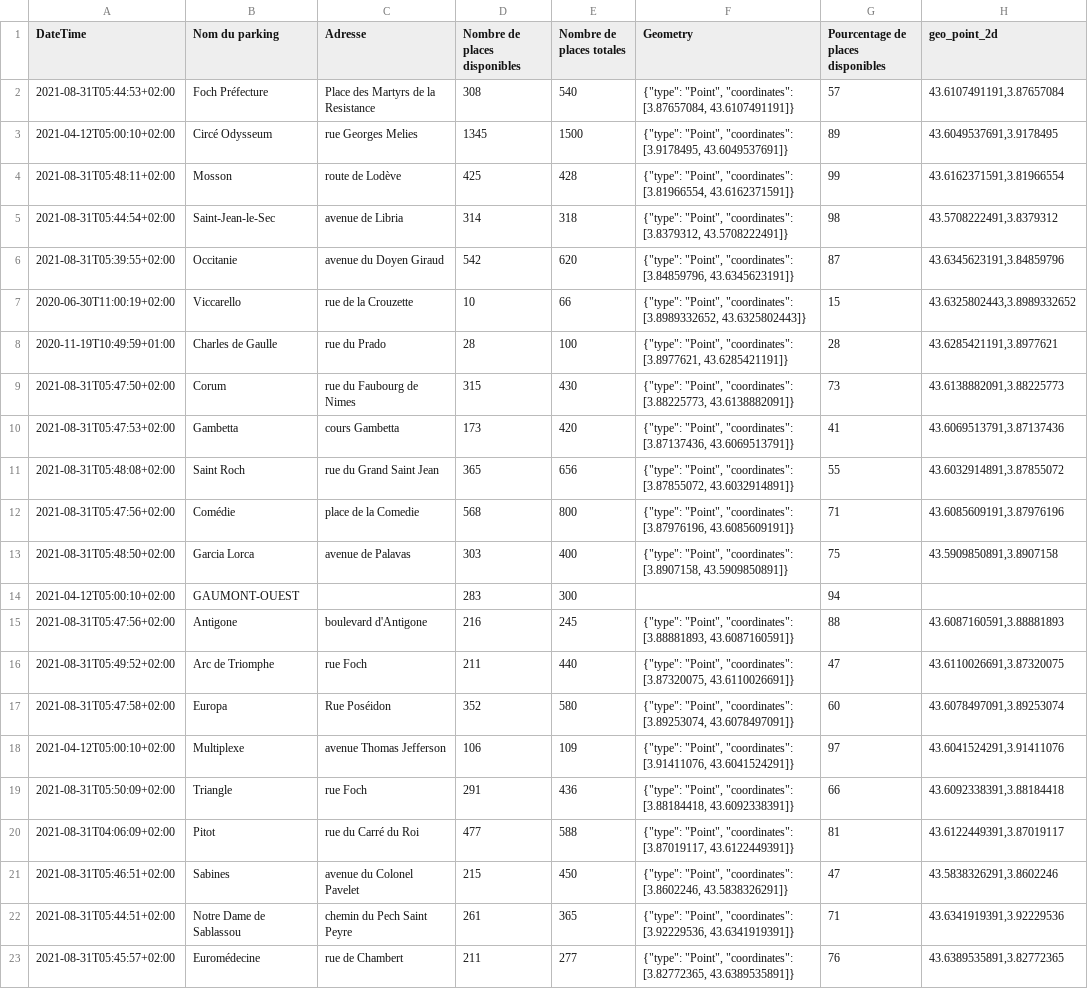
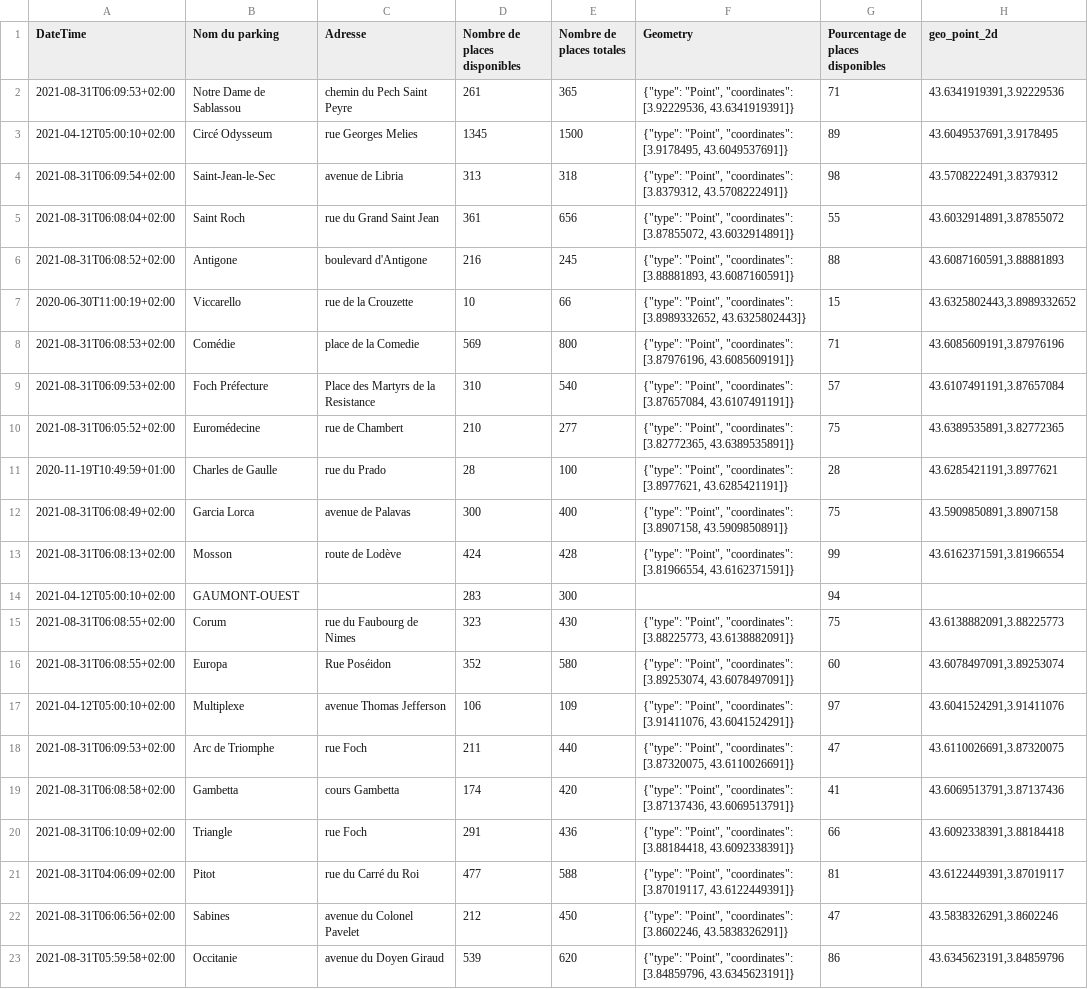
Before and after one commit to benaisc/demo-MMM-parkings, a CSV file: mmm-parkings-live.csv, drawn as a sheet; removed rows and columns are numbered as before the commit, all else as after; the diff names each change by its address in the sheet, - before the commit and + after, or states it on an @@ line.

Commit message:
Flat: latest data (2021-08-31T04:20:03.422Z) {   "date": "2021-08-31T04:20:03.422Z",   "files": [     {       "name": "mmm-parkings-2021.csv",       "deltaBytes": 660,       "source": "https://www.herault-data.fr/explore/dataset/parkingtpsreel_modele0/download/?format=csv&timezone=Europe/Berlin&lang=fr&use_labels_for_header=true&csv_separator=%3B"     },     {       "name": "mmm-parkings-live.csv",       "deltaBytes": 0,       "source": "https://www.herault-data.fr/explore/dataset/parkingtpsreel_modele0/download/?format=csv&timezone=Europe/Berlin&lang=fr&use_labels_for_header=true&csv_separator=%3B"     }   ] }

```diff
--- a/mmm-parkings-live.csv
+++ b/mmm-parkings-live.csv
-row 2: 2021-08-31T05:44:53+02:00 | Foch Préfecture | Place des Martyrs de la Resistance | 308 | 540 | {"type": "Point", "coordinates": [3.87657084, 43.6107491191]} | 57 | 43.6107491191,3.87657084
+row 2: 2021-08-31T06:09:53+02:00 | Notre Dame de Sablassou | chemin du Pech Saint Peyre | 261 | 365 | {"type": "Point", "coordinates": [3.92229536, 43.6341919391]} | 71 | 43.6341919391,3.92229536
-row 4: 2021-08-31T05:48:11+02:00 | Mosson | route de Lodève | 425 | 428 | {"type": "Point", "coordinates": [3.81966554, 43.6162371591]} | 99 | 43.6162371591,3.81966554
-A4 (DateTime): 2021-08-31T05:44:54+02:00
+A4 (DateTime): 2021-08-31T06:09:54+02:00
-D4 (Nombre de places disponibles): 314
+D4 (Nombre de places disponibles): 313
-row 6: 2021-08-31T05:39:55+02:00 | Occitanie | avenue du Doyen Giraud | 542 | 620 | {"type": "Point", "coordinates": [3.84859796, 43.6345623191]} | 87 | 43.6345623191,3.84859796
+row 5: 2021-08-31T06:08:04+02:00 | Saint Roch | rue du Grand Saint Jean | 361 | 656 | {"type": "Point", "coordinates": [3.87855072, 43.6032914891]} | 55 | 43.6032914891,3.87855072
+row 6: 2021-08-31T06:08:52+02:00 | Antigone | boulevard d'Antigone | 216 | 245 | {"type": "Point", "coordinates": [3.88881893, 43.6087160591]} | 88 | 43.6087160591,3.88881893
+row 8: 2021-08-31T06:08:53+02:00 | Comédie | place de la Comedie | 569 | 800 | {"type": "Point", "coordinates": [3.87976196, 43.6085609191]} | 71 | 43.6085609191,3.87976196
+row 9: 2021-08-31T06:09:53+02:00 | Foch Préfecture | Place des Martyrs de la Resistance | 310 | 540 | {"type": "Point", "coordinates": [3.87657084, 43.6107491191]} | 57 | 43.6107491191,3.87657084
+row 10: 2021-08-31T06:05:52+02:00 | Euromédecine | rue de Chambert | 210 | 277 | {"type": "Point", "coordinates": [3.82772365, 43.6389535891]} | 75 | 43.6389535891,3.82772365
-row 9: 2021-08-31T05:47:50+02:00 | Corum | rue du Faubourg de Nimes | 315 | 430 | {"type": "Point", "coordinates": [3.88225773, 43.6138882091]} | 73 | 43.6138882091,3.88225773
-row 10: 2021-08-31T05:47:53+02:00 | Gambetta | cours Gambetta | 173 | 420 | {"type": "Point", "coordinates": [3.87137436, 43.6069513791]} | 41 | 43.6069513791,3.87137436
-row 11: 2021-08-31T05:48:08+02:00 | Saint Roch | rue du Grand Saint Jean | 365 | 656 | {"type": "Point", "coordinates": [3.87855072, 43.6032914891]} | 55 | 43.6032914891,3.87855072
-row 12: 2021-08-31T05:47:56+02:00 | Comédie | place de la Comedie | 568 | 800 | {"type": "Point", "coordinates": [3.87976196, 43.6085609191]} | 71 | 43.6085609191,3.87976196
-A12 (DateTime): 2021-08-31T05:48:50+02:00
+A12 (DateTime): 2021-08-31T06:08:49+02:00
-D12 (Nombre de places disponibles): 303
+D12 (Nombre de places disponibles): 300
+row 13: 2021-08-31T06:08:13+02:00 | Mosson | route de Lodève | 424 | 428 | {"type": "Point", "coordinates": [3.81966554, 43.6162371591]} | 99 | 43.6162371591,3.81966554
-row 15: 2021-08-31T05:47:56+02:00 | Antigone | boulevard d'Antigone | 216 | 245 | {"type": "Point", "coordinates": [3.88881893, 43.6087160591]} | 88 | 43.6087160591,3.88881893
-row 16: 2021-08-31T05:49:52+02:00 | Arc de Triomphe | rue Foch | 211 | 440 | {"type": "Point", "coordinates": [3.87320075, 43.6110026691]} | 47 | 43.6110026691,3.87320075
+row 15: 2021-08-31T06:08:55+02:00 | Corum | rue du Faubourg de Nimes | 323 | 430 | {"type": "Point", "coordinates": [3.88225773, 43.6138882091]} | 75 | 43.6138882091,3.88225773
-A16 (DateTime): 2021-08-31T05:47:58+02:00
+A16 (DateTime): 2021-08-31T06:08:55+02:00
+row 18: 2021-08-31T06:09:53+02:00 | Arc de Triomphe | rue Foch | 211 | 440 | {"type": "Point", "coordinates": [3.87320075, 43.6110026691]} | 47 | 43.6110026691,3.87320075
+row 19: 2021-08-31T06:08:58+02:00 | Gambetta | cours Gambetta | 174 | 420 | {"type": "Point", "coordinates": [3.87137436, 43.6069513791]} | 41 | 43.6069513791,3.87137436
-A20 (DateTime): 2021-08-31T05:50:09+02:00
+A20 (DateTime): 2021-08-31T06:10:09+02:00
-A22 (DateTime): 2021-08-31T05:46:51+02:00
+A22 (DateTime): 2021-08-31T06:06:56+02:00
-D22 (Nombre de places disponibles): 215
+D22 (Nombre de places disponibles): 212
-row 22: 2021-08-31T05:44:51+02:00 | Notre Dame de Sablassou | chemin du Pech Saint Peyre | 261 | 365 | {"type": "Point", "coordinates": [3.92229536, 43.6341919391]} | 71 | 43.6341919391,3.92229536
-row 23: 2021-08-31T05:45:57+02:00 | Euromédecine | rue de Chambert | 211 | 277 | {"type": "Point", "coordinates": [3.82772365, 43.6389535891]} | 76 | 43.6389535891,3.82772365
+row 23: 2021-08-31T05:59:58+02:00 | Occitanie | avenue du Doyen Giraud | 539 | 620 | {"type": "Point", "coordinates": [3.84859796, 43.6345623191]} | 86 | 43.6345623191,3.84859796
```
Also changed, not shown: 1 other file.
